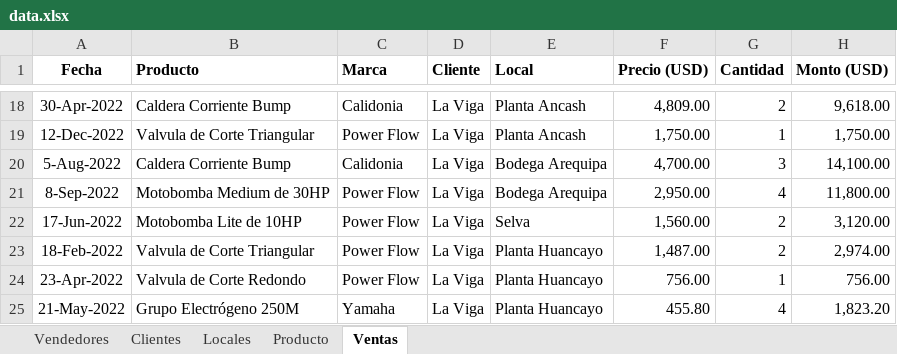
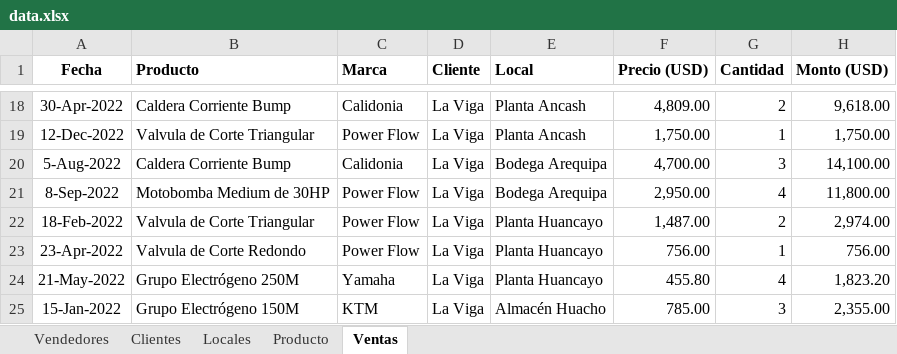
Before and after one commit to JeffersonLennart/importador-acme, an Excel workbook: data/data.xlsx, sheet Ventas, drawn as a sheet; only a part is shown, gaps mark what is left out; the shorter side is filled out with more unchanged rows; values as stored, in another font and other column widths than the file's, no borders; the diff names each change by its address in the sheet, - before the commit and + after, or states it on an @@ line.

```diff
--- a/data/data.xlsx (sheet Ventas)
+++ b/data/data.xlsx (sheet Ventas)
-row 22: 17-Jun-2022 | Motobomba Lite de 10HP | Power Flow | La Viga | Selva | 1,560.00 | 2 | 3,120.00
```
Also changed, not shown: 2 other files.
